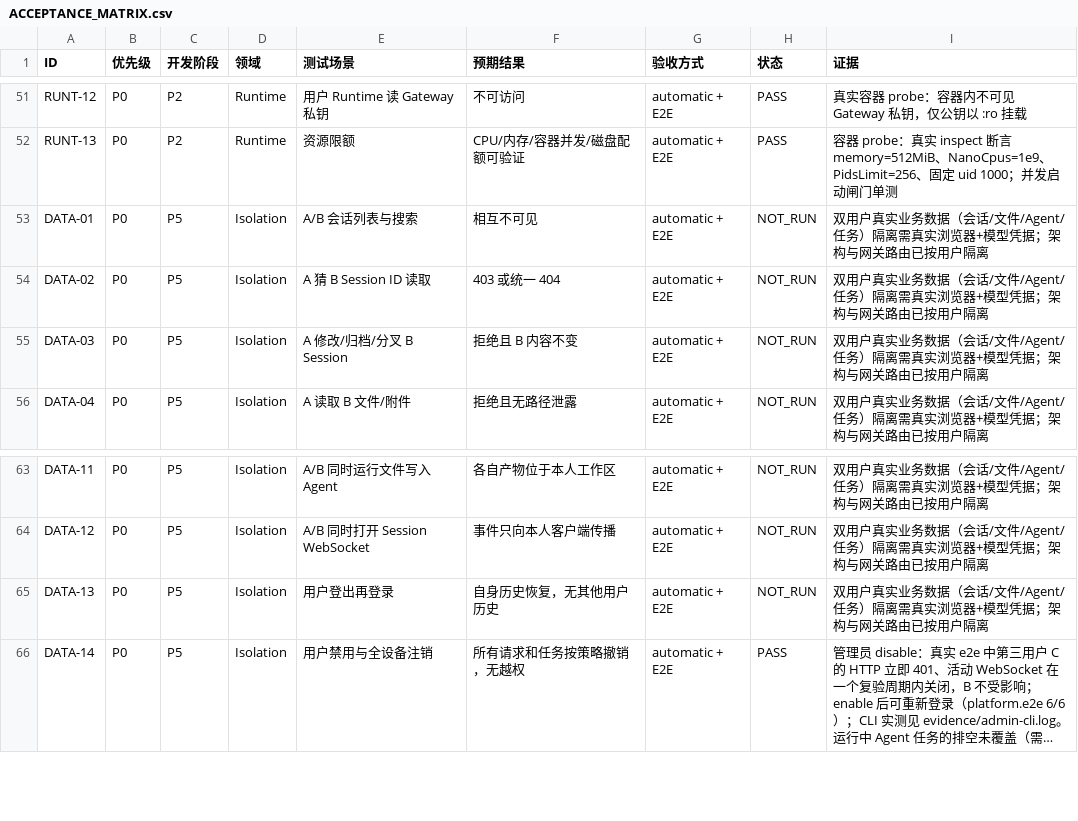
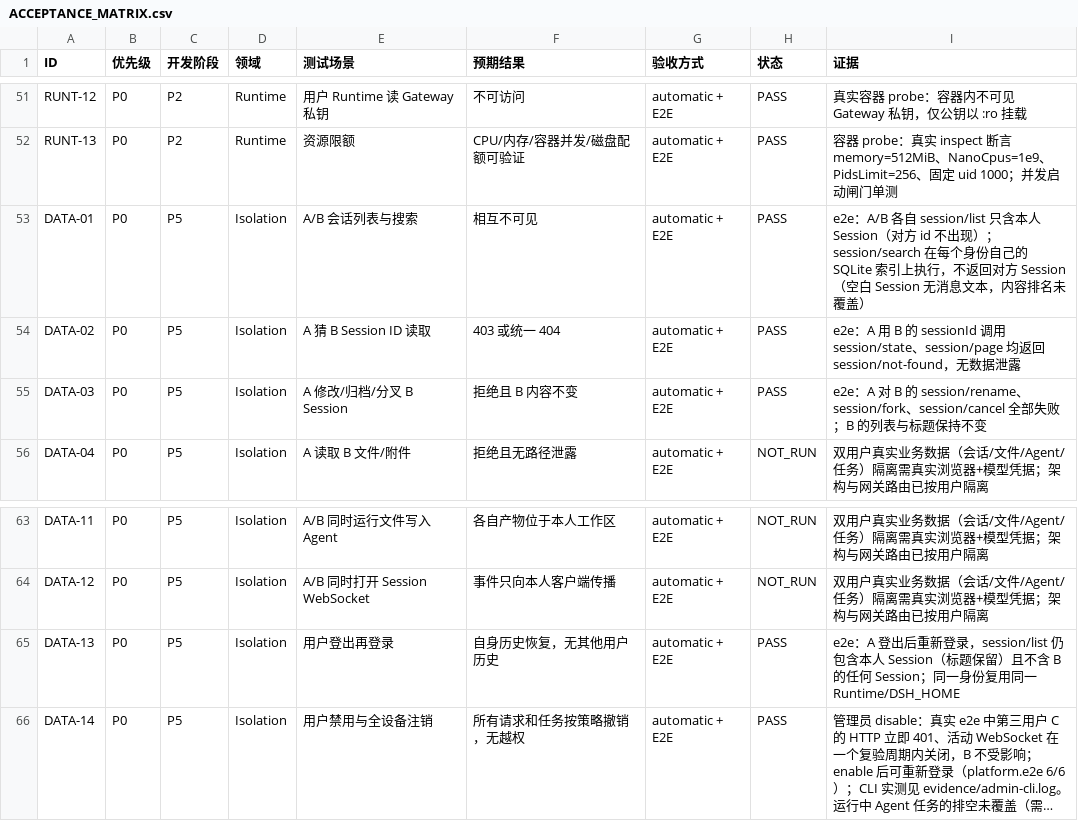
Before and after one commit to XIAHEI-hc/deepseek-harness, a CSV file: docs/standalone-w3/ACCEPTANCE_MATRIX.csv, drawn as a sheet; only a part is shown, gaps mark what is left out; long unchanged cells end in …; the diff names each change by its address in the sheet, - before the commit and + after, or states it on an @@ line.

Commit message:
feat(platform): isolate session lists, search, and history per identity

```diff
--- a/docs/standalone-w3/ACCEPTANCE_MATRIX.csv
+++ b/docs/standalone-w3/ACCEPTANCE_MATRIX.csv
-H53:H55 (状态): NOT_RUN
+H53:H55 (状态): PASS
-I53 (证据): 双用户真实业务数据（会话/文件/Agent/任务）隔离需真实浏览器+模型凭据；架构与网关路由已按用户隔离
+I53 (证据): e2e：A/B 各自 session/list 只含本人 Session（对方 id 不出现）；session/search 在每个身份自己的 SQLite 索引上执行，不返回对方 Session（空白 Session 无消息文本，内容排名未覆盖）
-I54 (证据): 双用户真实业务数据（会话/文件/Agent/任务）隔离需真实浏览器+模型凭据；架构与网关路由已按用户隔离
+I54 (证据): e2e：A 用 B 的 sessionId 调用 session/state、session/page 均返回 session/not-found，无数据泄露
-I55 (证据): 双用户真实业务数据（会话/文件/Agent/任务）隔离需真实浏览器+模型凭据；架构与网关路由已按用户隔离
+I55 (证据): e2e：A 对 B 的 session/rename、session/fork、session/cancel 全部失败；B 的列表与标题保持不变
-H65 (状态): NOT_RUN
+H65 (状态): PASS
-I65 (证据): 双用户真实业务数据（会话/文件/Agent/任务）隔离需真实浏览器+模型凭据；架构与网关路由已按用户隔离
+I65 (证据): e2e：A 登出后重新登录，session/list 仍包含本人 Session（标题保留）且不含 B 的任何 Session；同一身份复用同一 Runtime/DSH_HOME
```
Also changed, not shown: 7 other files.
